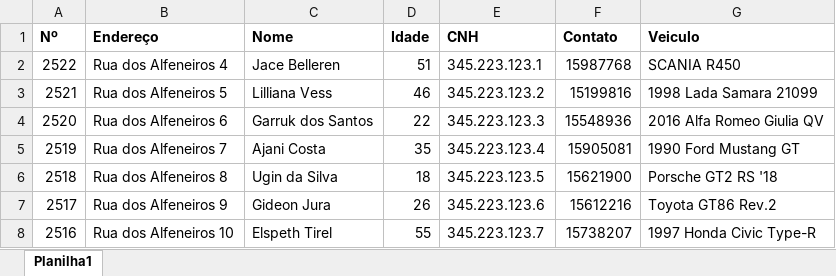
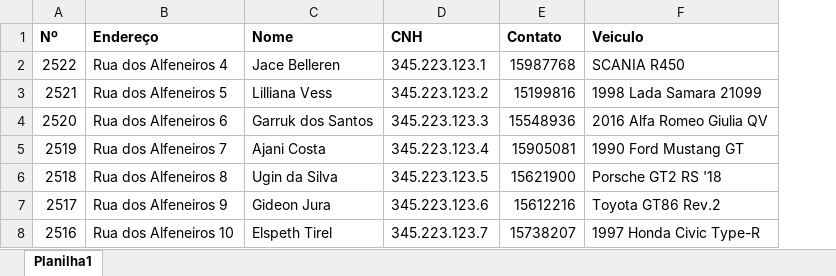
Before and after one commit to LuizJarduli/EngSoftProt-tipo, an Excel workbook: Prototipo_EngSoft/planilhas/Tabela_Transportadores_Registrados.xlsx, sheet Planilha1, drawn as a sheet; values as stored, in another font and other column widths than the file's, no borders; the diff names each change by its address in the sheet, - before the commit and + after, or states it on an @@ line.

```diff
--- a/Prototipo_EngSoft/planilhas/Tabela_Transportadores_Registrados.xlsx (sheet Planilha1)
+++ b/Prototipo_EngSoft/planilhas/Tabela_Transportadores_Registrados.xlsx (sheet Planilha1)
-column D (Idade), rows 2-8: 51 | 46 | 22 | 35 | 18 | 26 | 55
```
Also changed, not shown: 23 other files.
